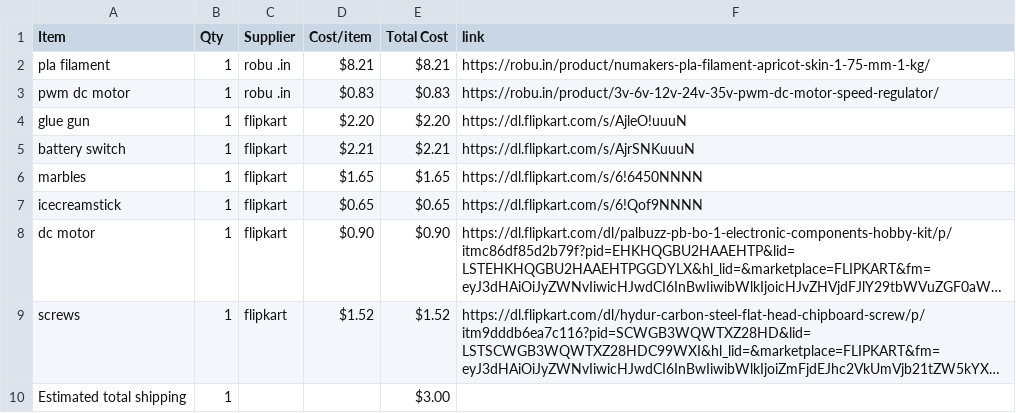
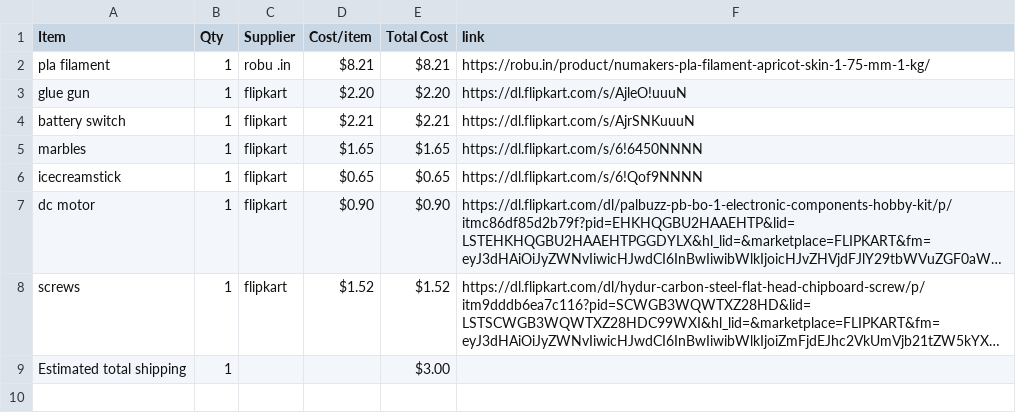
Before and after one commit to bhavanasrinamthabad1809-hub/castle-run, a CSV file: BOM.csv, drawn as a sheet; long unchanged cells end in …; the diff names each change by its address in the sheet, - before the commit and + after, or states it on an @@ line.

Commit message:
Sync marble  run from Half Life

```diff
--- a/BOM.csv
+++ b/BOM.csv
-row 3: pwm dc motor | 1 | robu .in | $0.83 | $0.83 | https://robu.in/product/3v-6v-12v-24v-35v-pwm-dc-motor-speed-regulator/
```
